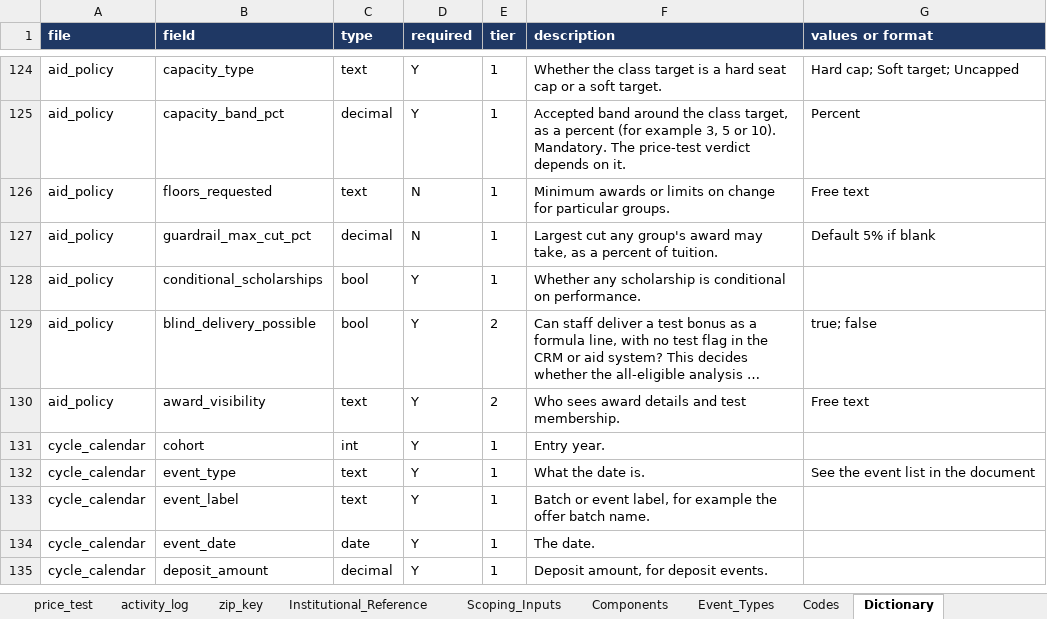
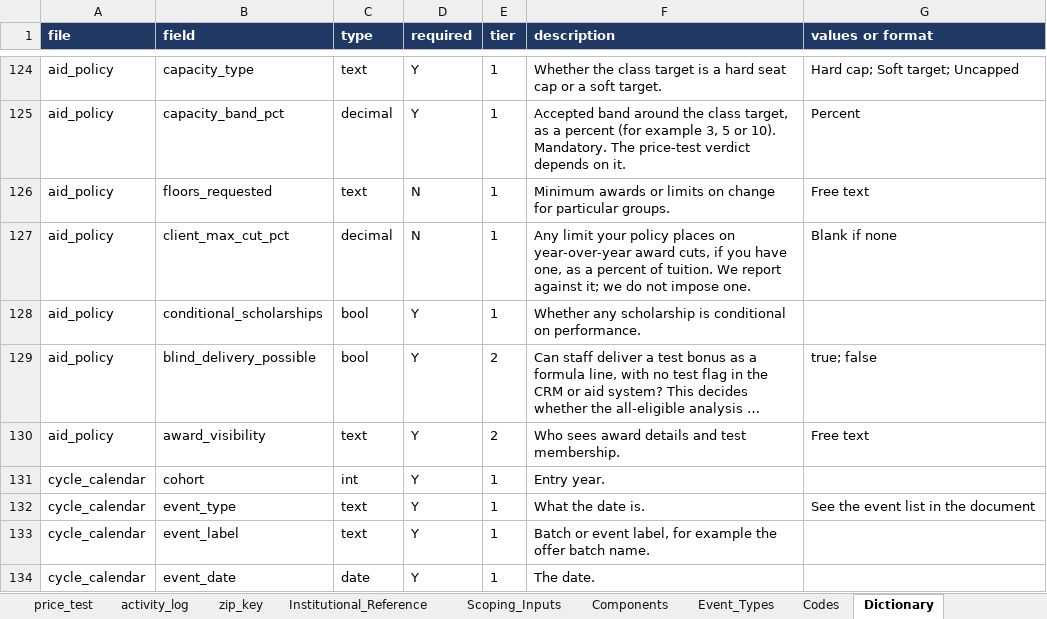
Before and after one commit to jason-e-cohen/EFM-FAO, an Excel workbook: efa_fao/docs/data_request_v3/output/Data_Request_Template_undergraduate.xlsx, sheet Dictionary, drawn as a sheet; only a part is shown, gaps mark what is left out; the shorter side is filled out with more unchanged rows; long unchanged cells end in …; values as stored, in another font and other column widths than the file's, no borders; the diff names each change by its address in the sheet, - before the commit and + after, or states it on an @@ line.

```diff
--- a/efa_fao/docs/data_request_v3/output/Data_Request_Template_undergraduate.xlsx (sheet Dictionary)
+++ b/efa_fao/docs/data_request_v3/output/Data_Request_Template_undergraduate.xlsx (sheet Dictionary)
-B127 (field): guardrail_max_cut_pct
+B127 (field): client_max_cut_pct
-F127 (description): Largest cut any group's award may take, as a percent of tuition.
+F127 (description): Any limit your policy places on year-over-year award cuts, if you have one, as a percent of tuition. We report against it; we do not impose one.
-G127 (values or format): Default 5% if blank
+G127 (values or format): Blank if none
```
Also changed, not shown: sheet aid_policy, sheet Codes, efa_fao/docs/data_request_v3/output/Data_Request_Template_law.xlsx, 38 other files.
